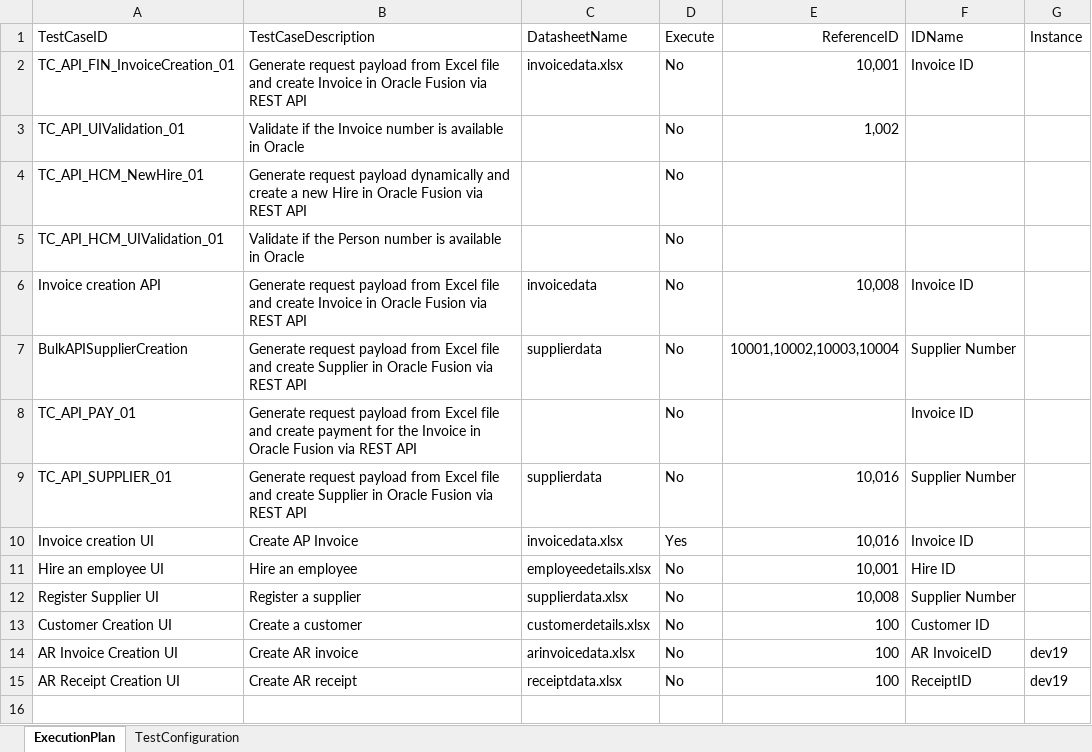
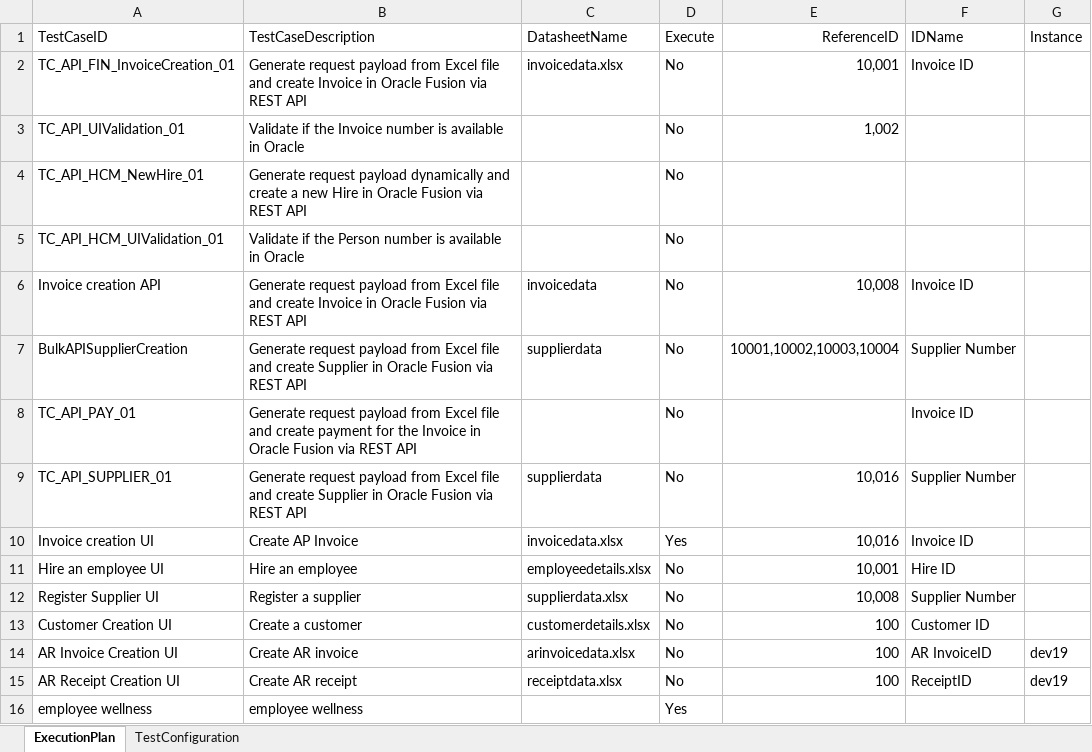
Before and after one commit to keerthika-janardhanan/oracle_erp, an Excel workbook: testmanager.xlsx, sheet ExecutionPlan, drawn as a sheet; values as stored, in another font and other column widths than the file's, no borders; the diff names each change by its address in the sheet, - before the commit and + after, or states it on an @@ line.

Commit message:
Add generated Playwright test

```diff
--- a/testmanager.xlsx (sheet ExecutionPlan)
+++ b/testmanager.xlsx (sheet ExecutionPlan)
+row 16: employee wellness | employee wellness |  | Yes
```
Also changed, not shown: 40 other files.
